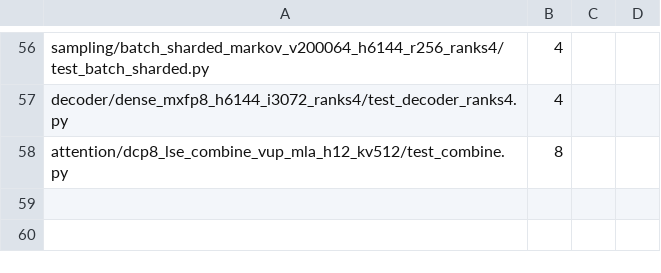
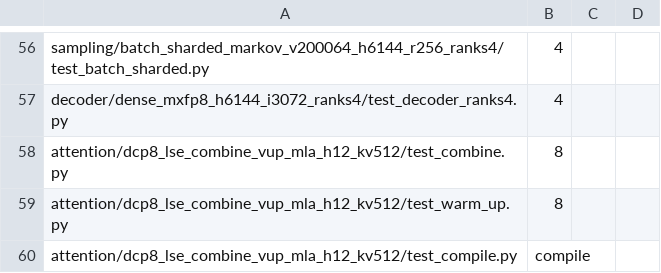
Before and after one commit to Fangzhou-Ai/amd-kernels, a TSV file: tools/ci/targets.tsv, drawn as a sheet; only a part is shown, gaps mark what is left out; the diff names each change by its address in the sheet, - before the commit and + after, or states it on an @@ line.

```diff
--- a/tools/ci/targets.tsv
+++ b/tools/ci/targets.tsv
+row 59: attention/dcp8_lse_combine_vup_mla_h12_kv512/test_warm_up.py | 8
+row 60: attention/dcp8_lse_combine_vup_mla_h12_kv512/test_compile.py | compile
```
Also changed, not shown: 7 other files.
